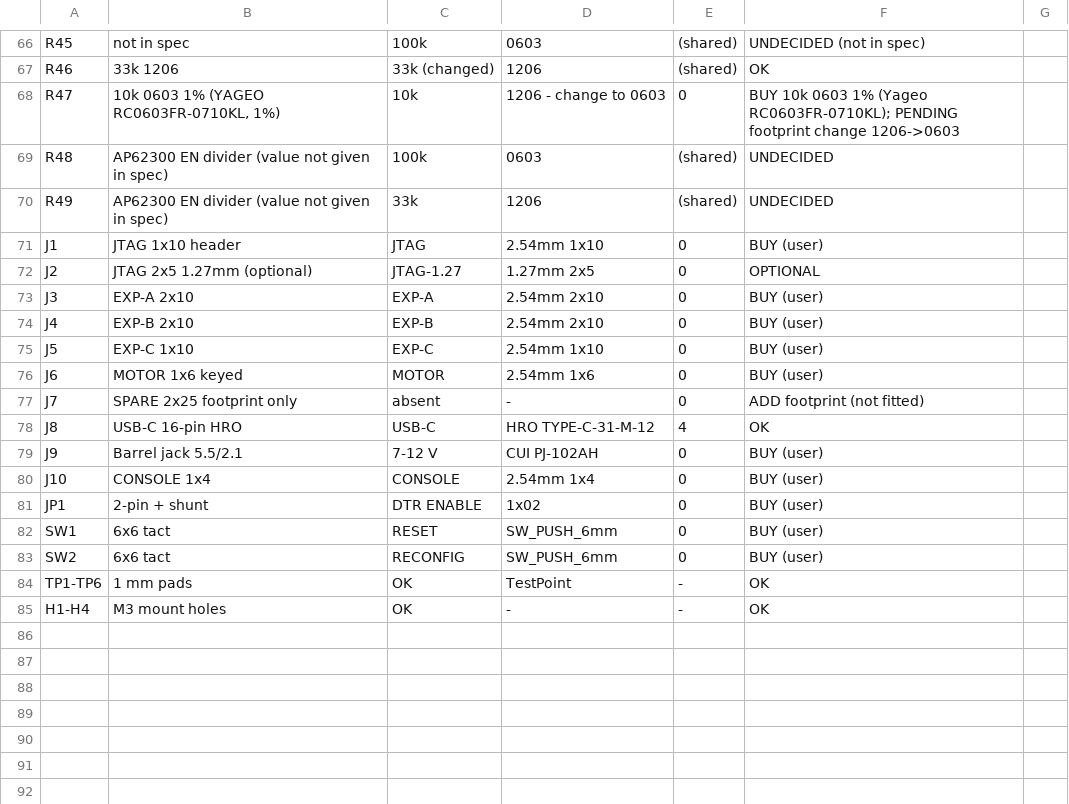
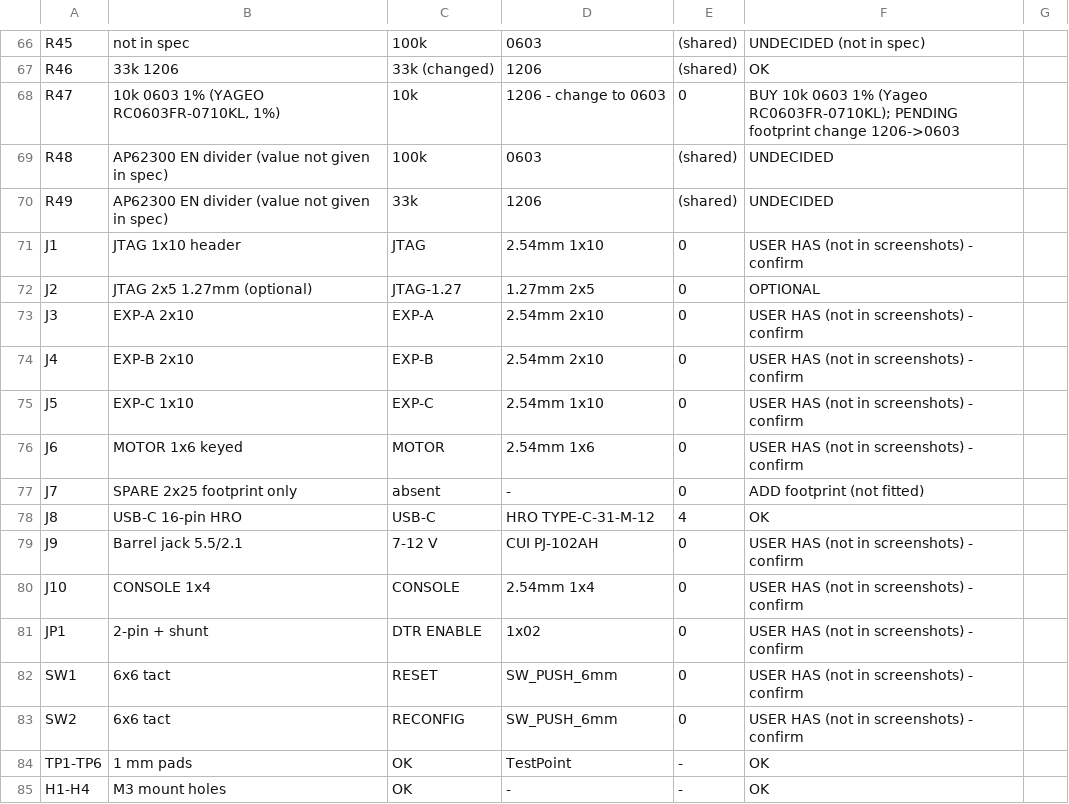
Before and after one commit to Soham121-935/pcb-, a CSV file: rebuild/BOM_rebuild_step1.csv, drawn as a sheet; only a part is shown, gaps mark what is left out.

Commit message:
rebuild: connectors/switches marked as user-owned (confirm)
Co-authored-by: arena-agent <297053741+arena-agent@users.noreply.github.com>

```diff
--- a/rebuild/BOM_rebuild_step1.csv
+++ b/rebuild/BOM_rebuild_step1.csv
@@ -70,15 +70,15 @@ R48,AP62300 EN divider (value not given in spec),100k,0603,(shared),UNDECIDED
 R49,AP62300 EN divider (value not given in spec),33k,1206,(shared),UNDECIDED
-J1,JTAG 1x10 header,JTAG,2.54mm 1x10,0,BUY (user)
+J1,JTAG 1x10 header,JTAG,2.54mm 1x10,0,USER HAS (not in screenshots) - confirm
 J2,JTAG 2x5 1.27mm (optional),JTAG-1.27,1.27mm 2x5,0,OPTIONAL
-J3,EXP-A 2x10,EXP-A,2.54mm 2x10,0,BUY (user)
-J4,EXP-B 2x10,EXP-B,2.54mm 2x10,0,BUY (user)
-J5,EXP-C 1x10,EXP-C,2.54mm 1x10,0,BUY (user)
-J6,MOTOR 1x6 keyed,MOTOR,2.54mm 1x6,0,BUY (user)
+J3,EXP-A 2x10,EXP-A,2.54mm 2x10,0,USER HAS (not in screenshots) - confirm
+J4,EXP-B 2x10,EXP-B,2.54mm 2x10,0,USER HAS (not in screenshots) - confirm
+J5,EXP-C 1x10,EXP-C,2.54mm 1x10,0,USER HAS (not in screenshots) - confirm
+J6,MOTOR 1x6 keyed,MOTOR,2.54mm 1x6,0,USER HAS (not in screenshots) - confirm
 J7,SPARE 2x25 footprint only,absent,-,0,ADD footprint (not fitted)
 J8,USB-C 16-pin HRO,USB-C,HRO TYPE-C-31-M-12,4,OK
-J9,Barrel jack 5.5/2.1,7-12 V,CUI PJ-102AH,0,BUY (user)
-J10,CONSOLE 1x4,CONSOLE,2.54mm 1x4,0,BUY (user)
-JP1,2-pin + shunt,DTR ENABLE,1x02,0,BUY (user)
-SW1,6x6 tact,RESET,SW_PUSH_6mm,0,BUY (user)
-SW2,6x6 tact,RECONFIG,SW_PUSH_6mm,0,BUY (user)
+J9,Barrel jack 5.5/2.1,7-12 V,CUI PJ-102AH,0,USER HAS (not in screenshots) - confirm
+J10,CONSOLE 1x4,CONSOLE,2.54mm 1x4,0,USER HAS (not in screenshots) - confirm
+JP1,2-pin + shunt,DTR ENABLE,1x02,0,USER HAS (not in screenshots) - confirm
+SW1,6x6 tact,RESET,SW_PUSH_6mm,0,USER HAS (not in screenshots) - confirm
+SW2,6x6 tact,RECONFIG,SW_PUSH_6mm,0,USER HAS (not in screenshots) - confirm
 TP1-TP6,1 mm pads,OK,TestPoint,-,OK
```
Also changed, not shown: 3 other files.
